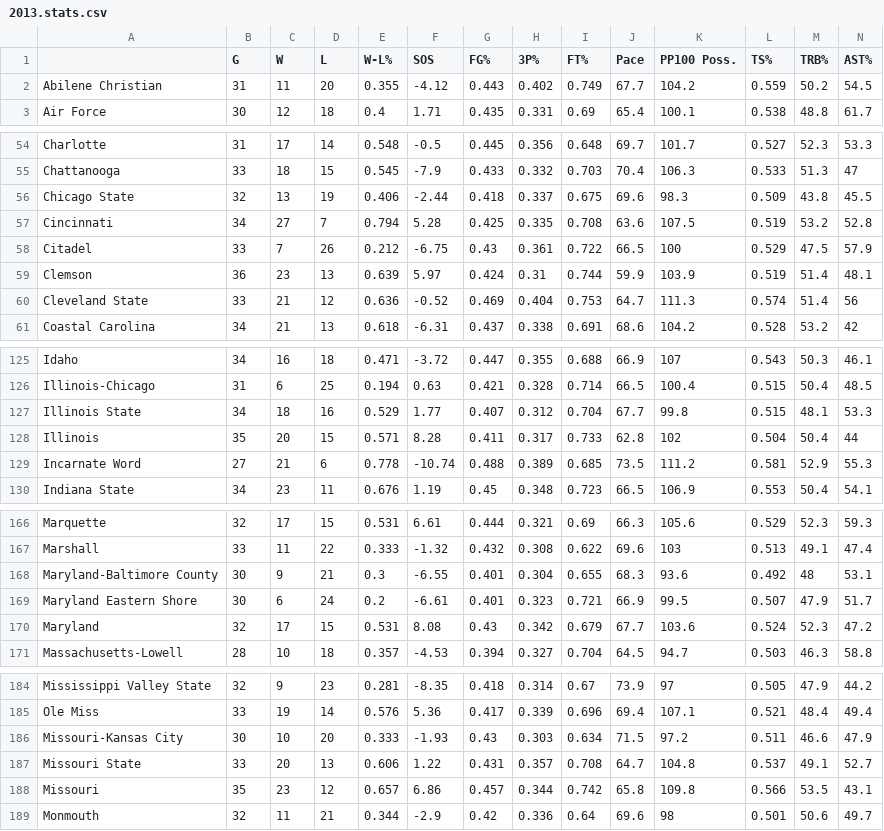
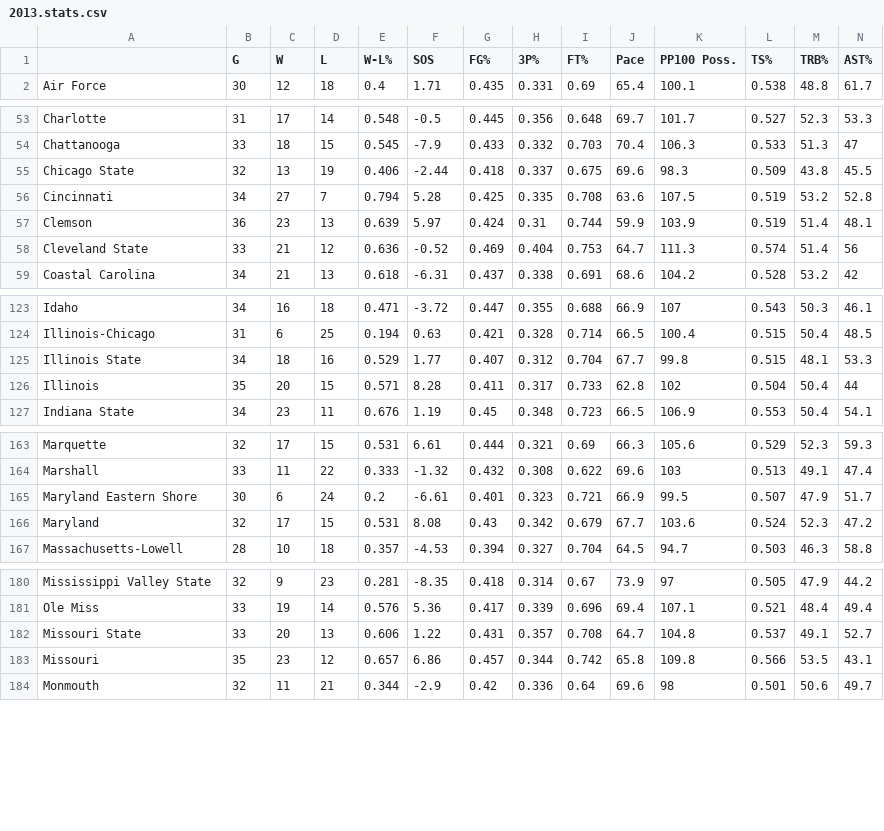
Before and after one commit to jdavis123/Final-Project---Working, a CSV file: 2013.stats.csv, drawn as a sheet; only a part is shown, gaps mark what is left out; rows hold the shown columns only; the diff names each change by its address in the sheet, - before the commit and + after, or states it on an @@ line.

```diff
--- a/2013.stats.csv
+++ b/2013.stats.csv
-row 2: Abilene Christian | 31 | 11 | 20 | 0.355 | -4.12 | 0.443 | 0.402 | 0.749 | 67.7 | 104.2 | 0.559 | 50.2 | 54.5
-row 58: Citadel | 33 | 7 | 26 | 0.212 | -6.75 | 0.43 | 0.361 | 0.722 | 66.5 | 100 | 0.529 | 47.5 | 57.9
-row 129: Incarnate Word | 27 | 21 | 6 | 0.778 | -10.74 | 0.488 | 0.389 | 0.685 | 73.5 | 111.2 | 0.581 | 52.9 | 55.3
-row 168: Maryland-Baltimore County | 30 | 9 | 21 | 0.3 | -6.55 | 0.401 | 0.304 | 0.655 | 68.3 | 93.6 | 0.492 | 48 | 53.1
-row 186: Missouri-Kansas City | 30 | 10 | 20 | 0.333 | -1.93 | 0.43 | 0.303 | 0.634 | 71.5 | 97.2 | 0.511 | 46.6 | 47.9
```
Also changed, not shown: 2011.stats.csv, 2012.stats.csv, 1 other file.
